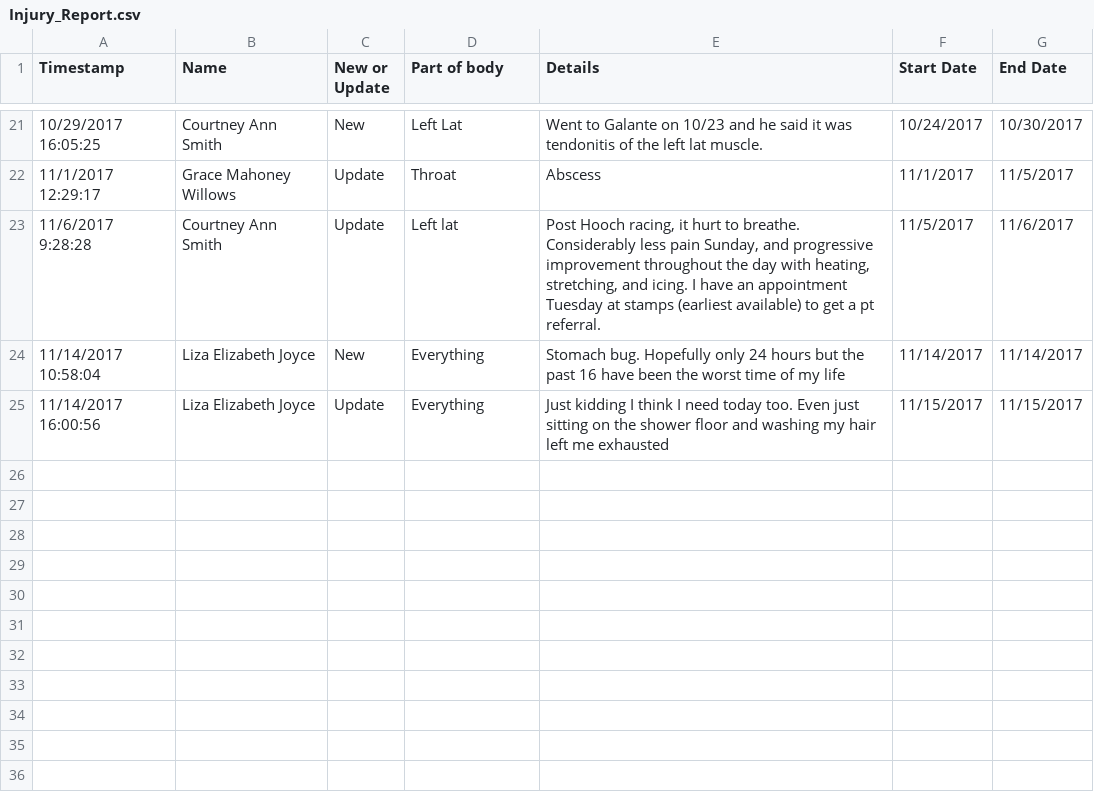
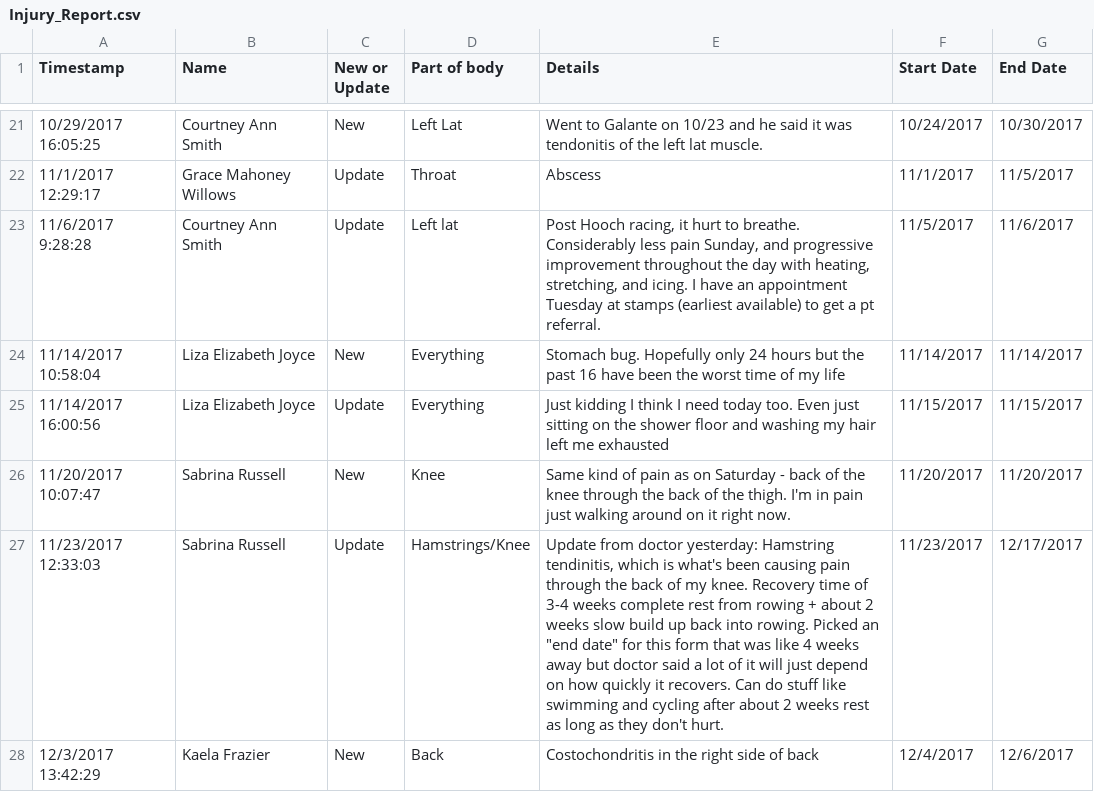
Before and after one commit to roddtalebi/roddtalebi.github.io, a CSV file: data/Injury_Report.csv, drawn as a sheet; only a part is shown, gaps mark what is left out; the diff names each change by its address in the sheet, - before the commit and + after, or states it on an @@ line.

```diff
--- a/data/Injury_Report.csv
+++ b/data/Injury_Report.csv
+row 26: 11/20/2017 10:07:47 | Sabrina Russell | New | Knee | Same kind of pain as on Saturday - back of the knee through the back of the thigh. I'm in pain just walking around on it right now. | 11/20/2017 | 11/20/2017
+row 27: 11/23/2017 12:33:03 | Sabrina Russell | Update | Hamstrings/Knee | Update from doctor yesterday: Hamstring tendinitis, which is what's been causing pain through the back of my knee. Recovery time of 3-4 weeks complete rest from rowing + about 2 weeks slow build up back into rowing. Picked an "end date" for this form that was like 4 weeks away but doctor said a lot of it will just depend on how quickly it recovers. Can do stuff like swimming and cycling after about 2 weeks rest as long as they don't hurt. | 11/23/2017 | 12/17/2017
+row 28: 12/3/2017 13:42:29 | Kaela Frazier | New | Back | Costochondritis in the right side of back | 12/4/2017 | 12/6/2017
```
Also changed, not shown: data/Absence.csv.
